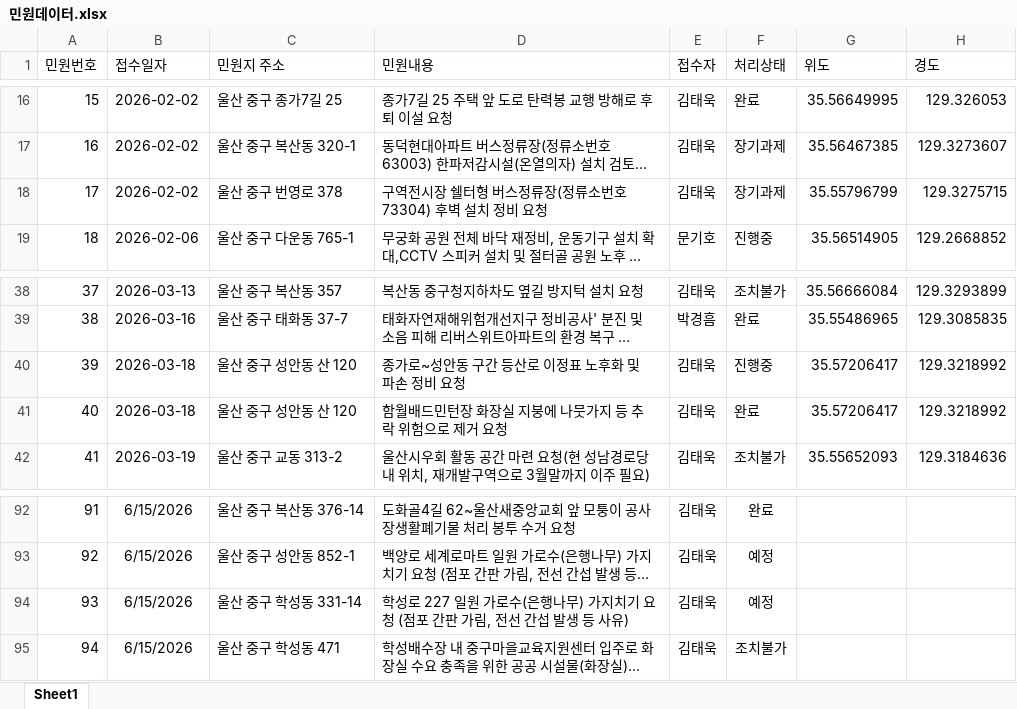
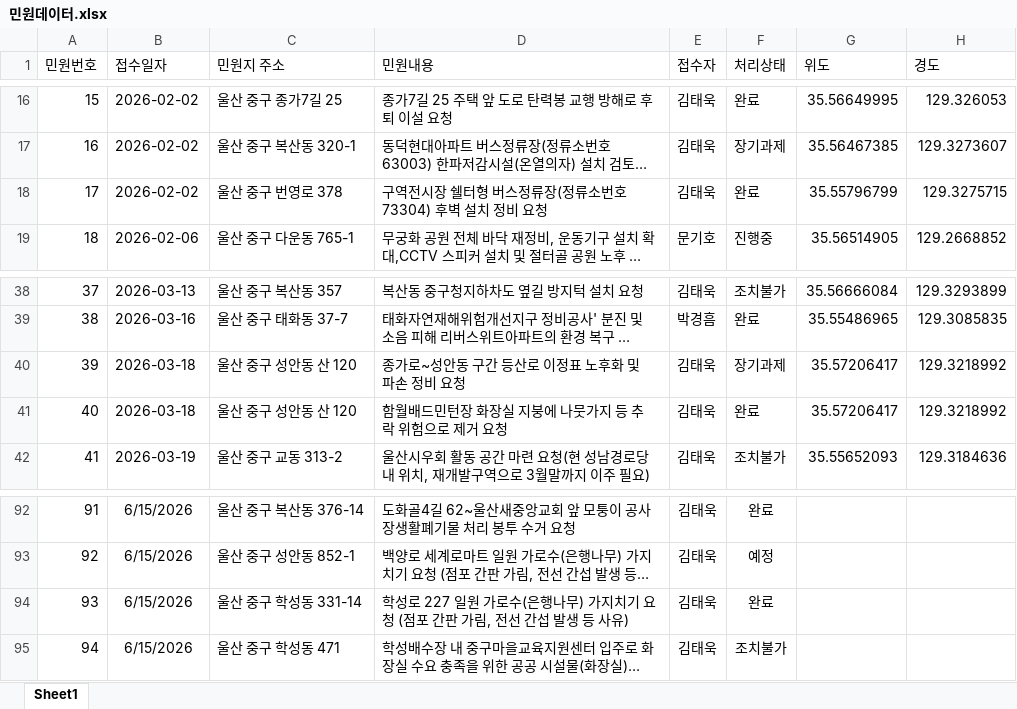
Before and after one commit to hspark18/junggu-complaint-manager, an Excel workbook: 민원데이터.xlsx, sheet Sheet1, drawn as a sheet; only a part is shown, gaps mark what is left out; long unchanged cells end in …; values as stored, in another font and other column widths than the file's, no borders; the diff names each change by its address in the sheet, - before the commit and + after, or states it on an @@ line.

Commit message:
Add files via upload

```diff
--- a/민원데이터.xlsx (sheet Sheet1)
+++ b/민원데이터.xlsx (sheet Sheet1)
-F18 (처리상태): 장기과제
+F18 (처리상태): 완료
-F40 (처리상태): 진행중
+F40 (처리상태): 장기과제
-F94 (처리상태): 예정
+F94 (처리상태): 완료
```
